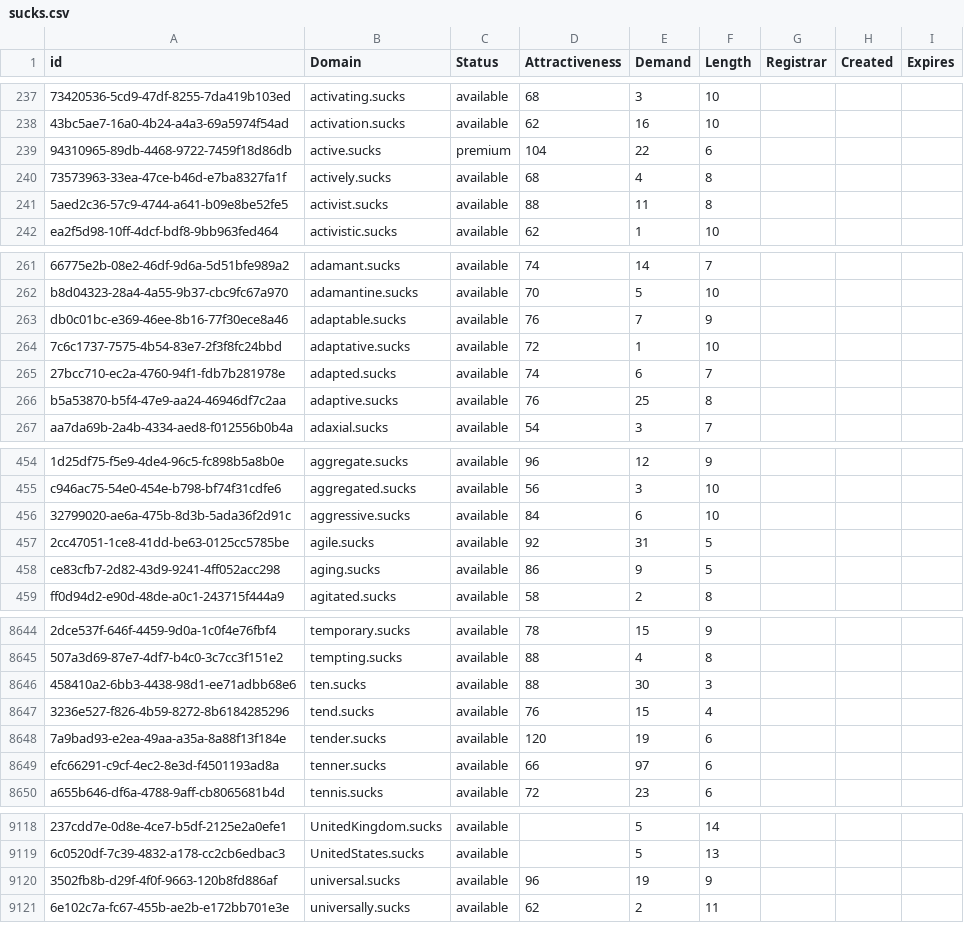
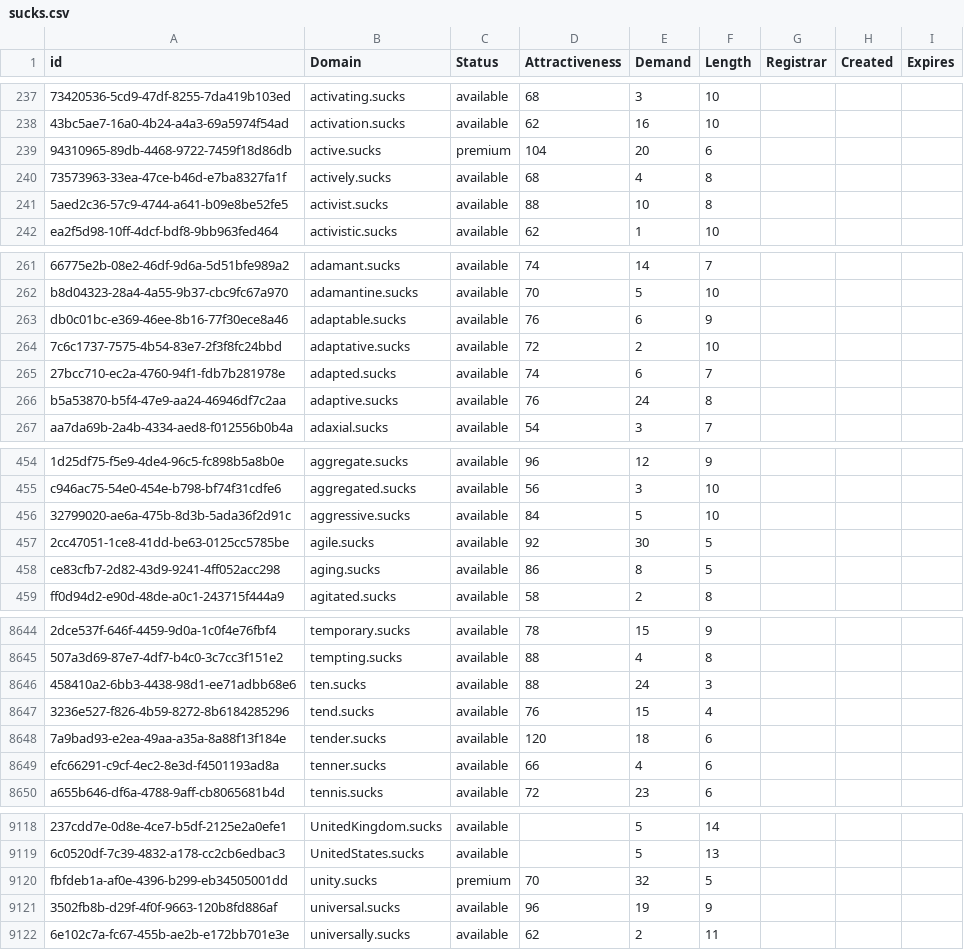
Before and after one commit to UniqueDomains/sucks-oneword-domains, a CSV file: sucks.csv, drawn as a sheet; only a part is shown, gaps mark what is left out; the diff covers the shown part only; the diff names each change by its address in the sheet, - before the commit and + after, or states it on an @@ line.

Commit message:
Domains update

```diff
--- a/sucks.csv
+++ b/sucks.csv
-E239 (Demand): 22
+E239 (Demand): 20
-E241 (Demand): 11
+E241 (Demand): 10
-E263 (Demand): 7
+E263 (Demand): 6
-E264 (Demand): 1
+E264 (Demand): 2
-E266 (Demand): 25
+E266 (Demand): 24
-E456 (Demand): 6
+E456 (Demand): 5
-E457 (Demand): 31
+E457 (Demand): 30
-E458 (Demand): 9
+E458 (Demand): 8
-E8646 (Demand): 30
+E8646 (Demand): 24
-E8648 (Demand): 19
+E8648 (Demand): 18
-E8649 (Demand): 97
+E8649 (Demand): 4
+row 9120: fbfdeb1a-af0e-4396-b299-eb34505001dd | unity.sucks | premium | 70 | 32 | 5
```
Also changed, not shown: 89 edited cells elsewhere in this file, 2 other files.
